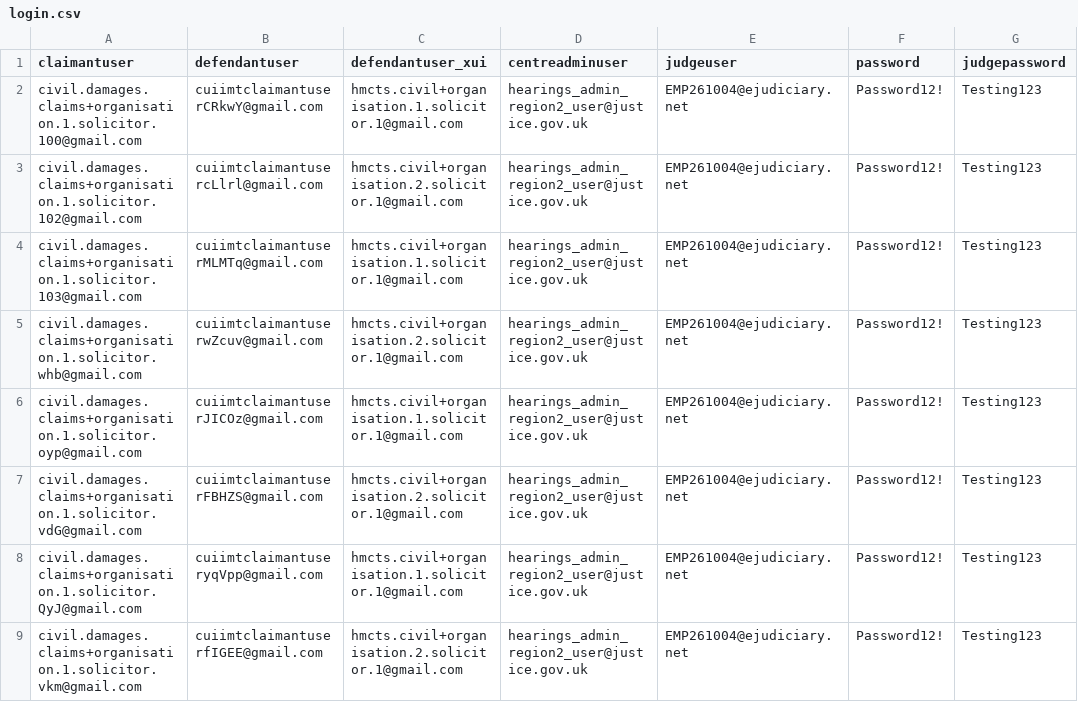
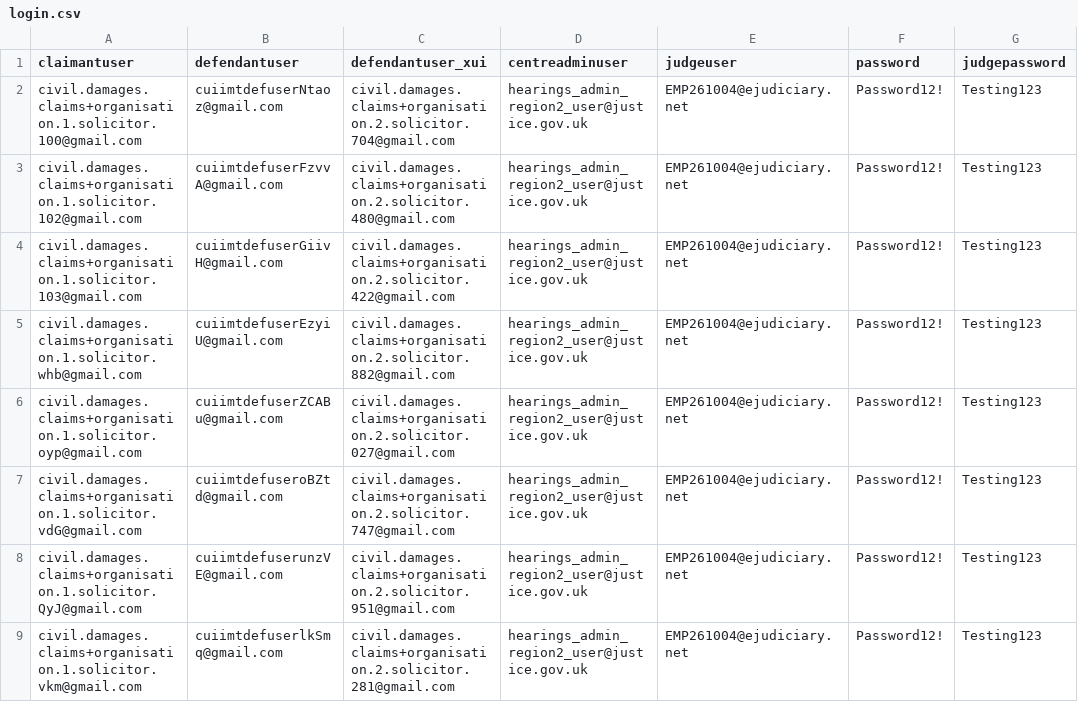
Before and after one commit to hmcts/civil-performance, a CSV file: src/gatling/resources/login.csv, drawn as a sheet; only a part is shown; the diff covers the shown part only; the diff names each change by its address in the sheet, - before the commit and + after, or states it on an @@ line.

```diff
--- a/src/gatling/resources/login.csv
+++ b/src/gatling/resources/login.csv
-B2 (defendantuser): cuiimtclaimantuserCRkwY@gmail.com
+B2 (defendantuser): cuiimtdefuserNtaoz@gmail.com
-C2 (defendantuser_xui): hmcts.civil+organisation.1.solicitor.1@gmail.com
+C2 (defendantuser_xui): civil.damages.claims+organisation.2.solicitor.704@gmail.com
-B3 (defendantuser): cuiimtclaimantusercLlrl@gmail.com
+B3 (defendantuser): cuiimtdefuserFzvvA@gmail.com
-C3 (defendantuser_xui): hmcts.civil+organisation.2.solicitor.1@gmail.com
+C3 (defendantuser_xui): civil.damages.claims+organisation.2.solicitor.480@gmail.com
-B4 (defendantuser): cuiimtclaimantuserMLMTq@gmail.com
+B4 (defendantuser): cuiimtdefuserGiivH@gmail.com
-C4 (defendantuser_xui): hmcts.civil+organisation.1.solicitor.1@gmail.com
+C4 (defendantuser_xui): civil.damages.claims+organisation.2.solicitor.422@gmail.com
-B5 (defendantuser): cuiimtclaimantuserwZcuv@gmail.com
+B5 (defendantuser): cuiimtdefuserEzyiU@gmail.com
-C5 (defendantuser_xui): hmcts.civil+organisation.2.solicitor.1@gmail.com
+C5 (defendantuser_xui): civil.damages.claims+organisation.2.solicitor.882@gmail.com
-B6 (defendantuser): cuiimtclaimantuserJICOz@gmail.com
+B6 (defendantuser): cuiimtdefuserZCABu@gmail.com
-C6 (defendantuser_xui): hmcts.civil+organisation.1.solicitor.1@gmail.com
+C6 (defendantuser_xui): civil.damages.claims+organisation.2.solicitor.027@gmail.com
-B7 (defendantuser): cuiimtclaimantuserFBHZS@gmail.com
+B7 (defendantuser): cuiimtdefuseroBZtd@gmail.com
-C7 (defendantuser_xui): hmcts.civil+organisation.2.solicitor.1@gmail.com
+C7 (defendantuser_xui): civil.damages.claims+organisation.2.solicitor.747@gmail.com
-B8 (defendantuser): cuiimtclaimantuseryqVpp@gmail.com
+B8 (defendantuser): cuiimtdefuserunzVE@gmail.com
-C8 (defendantuser_xui): hmcts.civil+organisation.1.solicitor.1@gmail.com
+C8 (defendantuser_xui): civil.damages.claims+organisation.2.solicitor.951@gmail.com
-B9 (defendantuser): cuiimtclaimantuserfIGEE@gmail.com
+B9 (defendantuser): cuiimtdefuserlkSmq@gmail.com
-C9 (defendantuser_xui): hmcts.civil+organisation.2.solicitor.1@gmail.com
+C9 (defendantuser_xui): civil.damages.claims+organisation.2.solicitor.281@gmail.com
```
Also changed, not shown: 54 edited cells elsewhere in this file, 7 other files.
